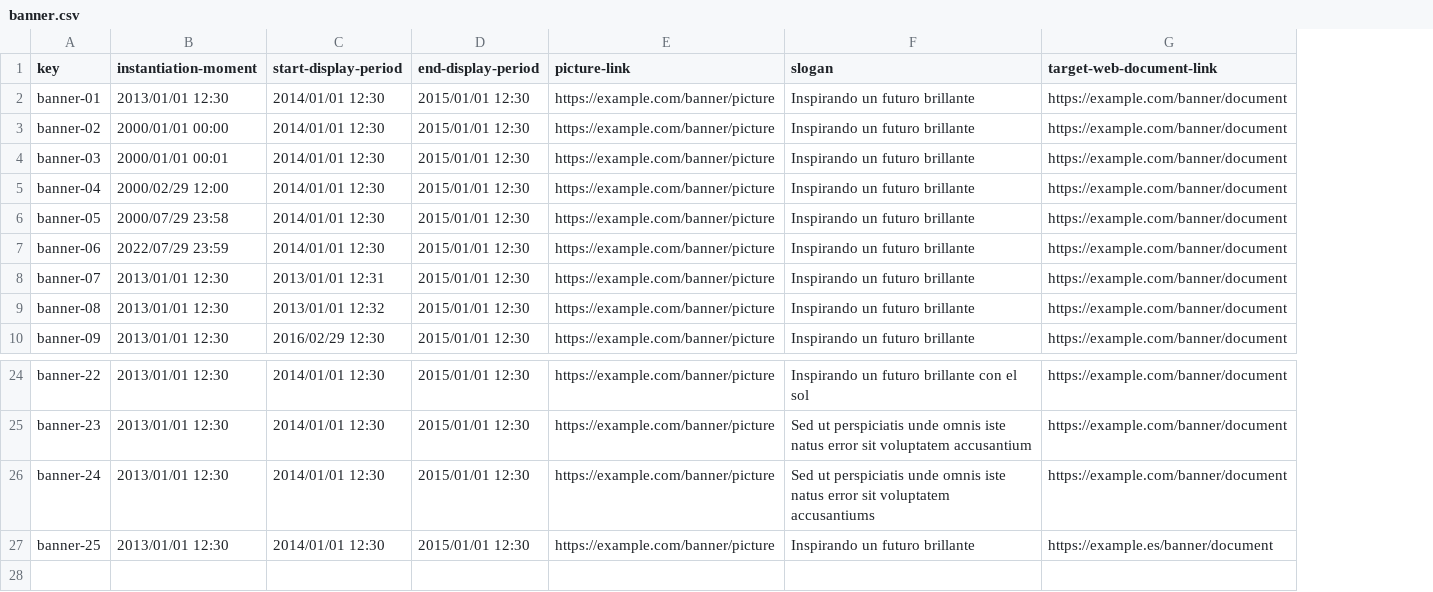
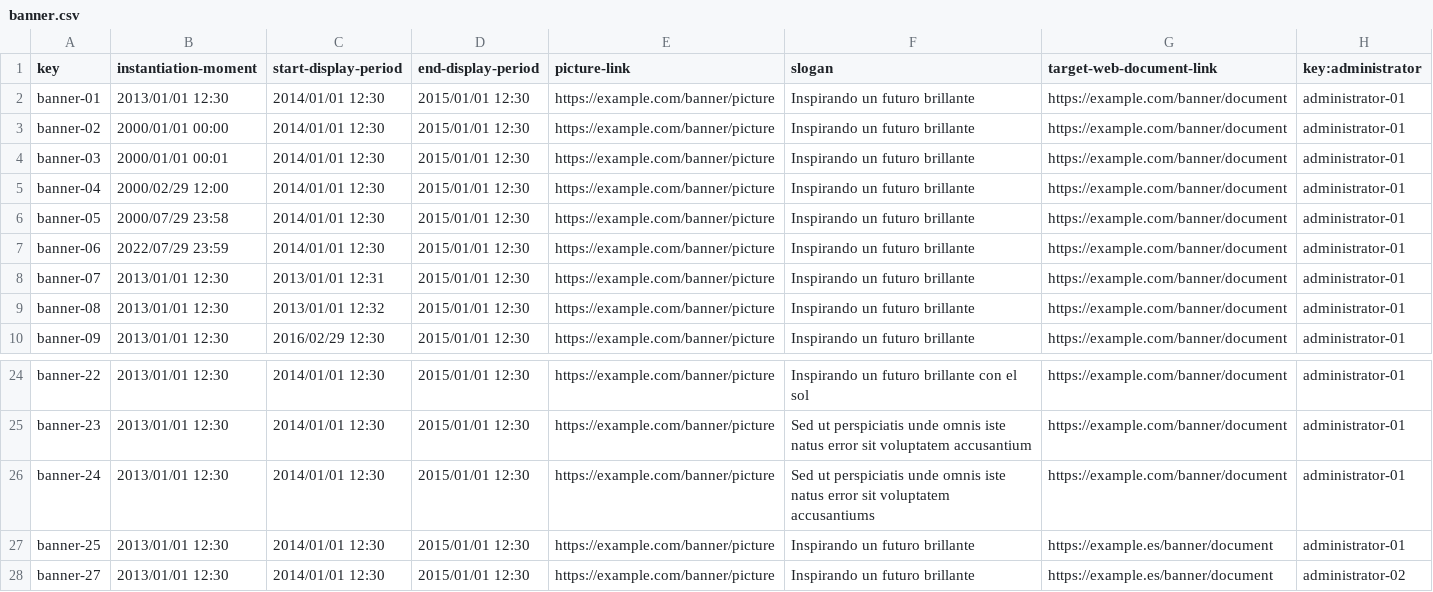
Before and after one commit to JesusFern/Acme-SF-D03, a CSV file: src/main/webapp/WEB-INF/resources/sample-data/banner.csv, drawn as a sheet; only a part is shown, gaps mark what is left out; the diff names each change by its address in the sheet, - before the commit and + after, or states it on an @@ line.

Commit message:
Add: Show and List Banner Admin

```diff
--- a/src/main/webapp/WEB-INF/resources/sample-data/banner.csv
+++ b/src/main/webapp/WEB-INF/resources/sample-data/banner.csv
+column H (key:administrator), rows 2-10: all administrator-01; rows 24-27: all administrator-01
+row 28: banner-27 | 2013/01/01 12:30 | 2014/01/01 12:30 | 2015/01/01 12:30 | https://example.com/banner/picture | Inspirando un futuro brillante | https://example.es/banner/document | administrator-02
```
Also changed, not shown: 13 other files.
